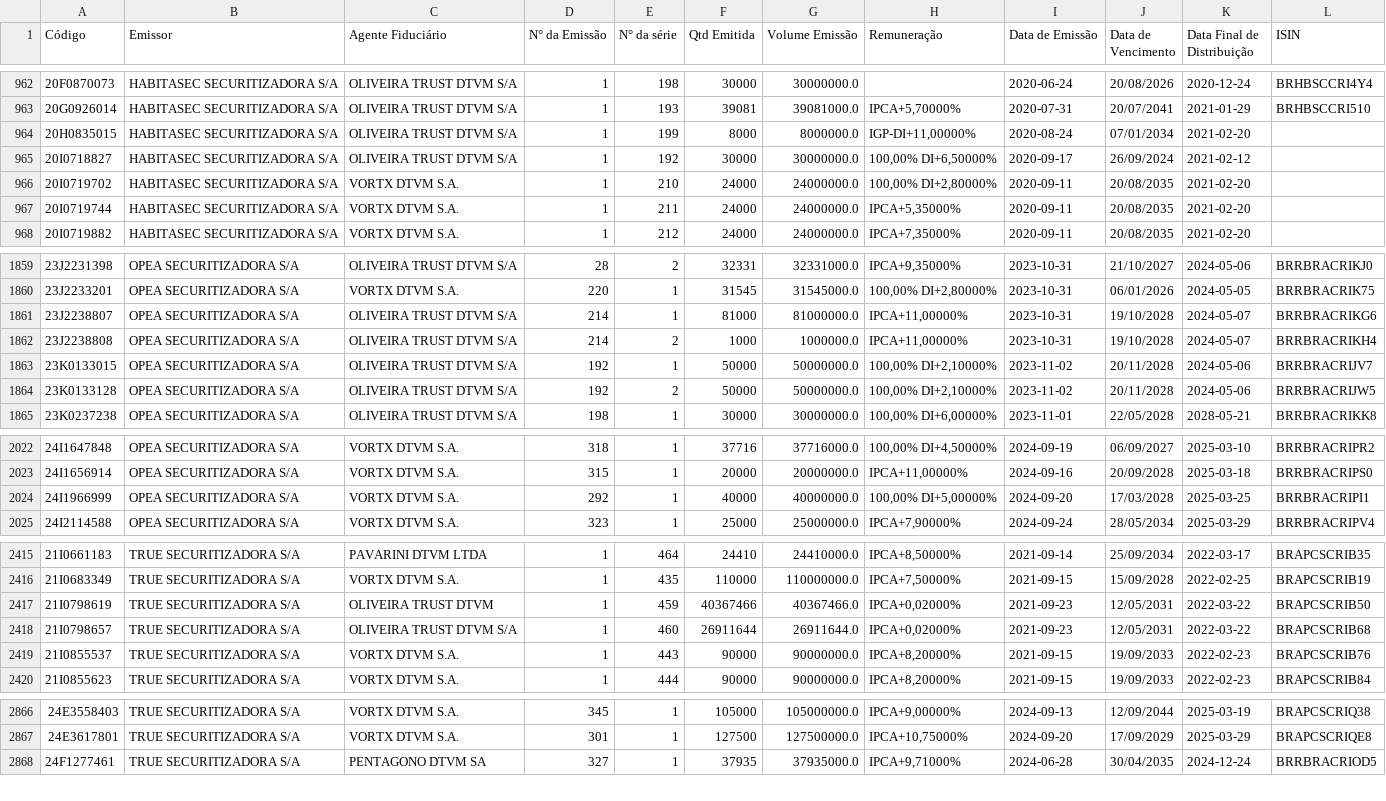
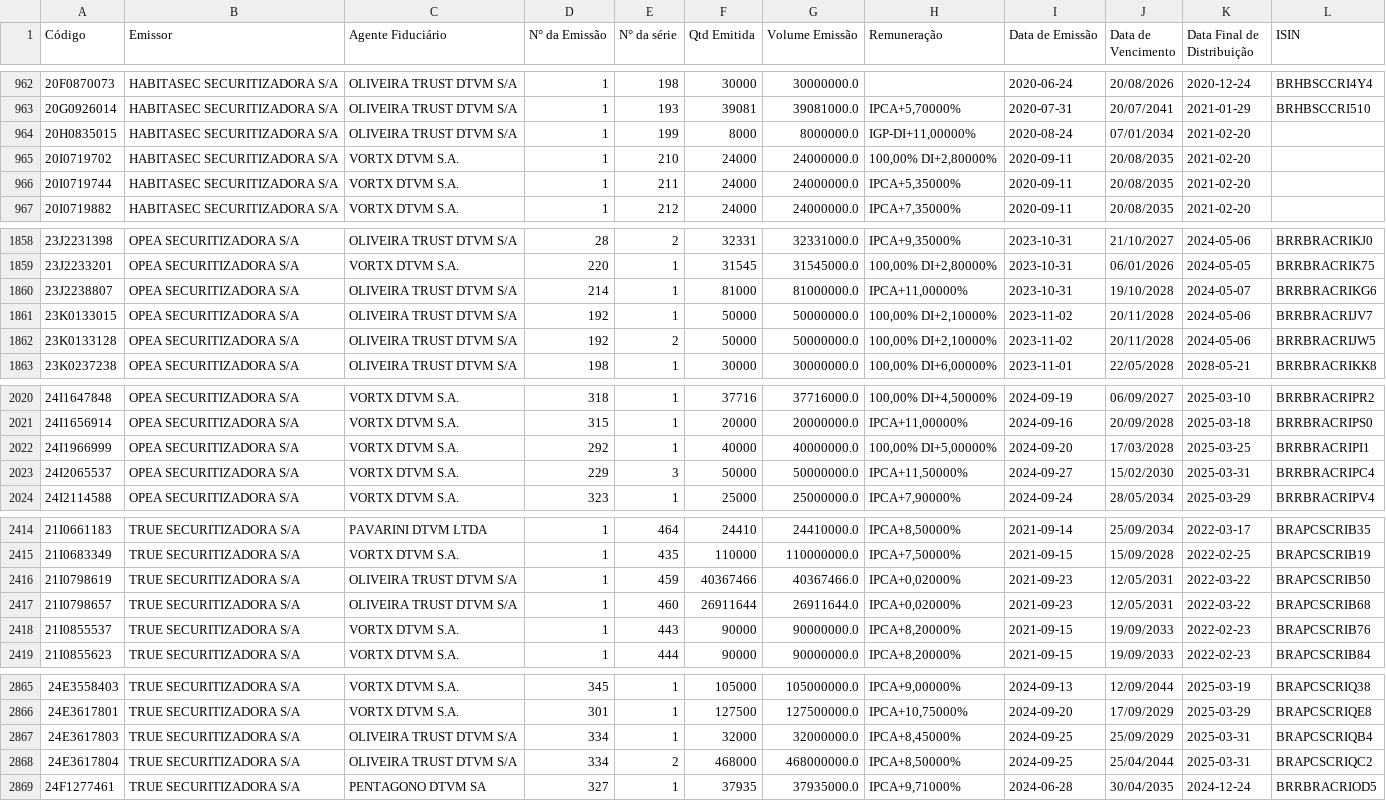
Before and after one commit to moderfla/scraper_cri_cetip, a CSV file: emissoes_cri.csv, drawn as a sheet; only a part is shown, gaps mark what is left out; the diff covers the shown part only.

```diff
--- a/emissoes_cri.csv
+++ b/emissoes_cri.csv
@@ -964,3 +964,2 @@ Código,Emissor,Agente Fiduciário,N° da Emissão,N° da série,Qtd Emitida,Vol
 20H0835015,HABITASEC SECURITIZADORA S/A,OLIVEIRA TRUST DTVM S/A,1,199,8000,8000000.0,"IGP-DI+11,00000%",2020-08-24,07/01/2034,2021-02-20,
-20I0718827,HABITASEC SECURITIZADORA S/A,OLIVEIRA TRUST DTVM S/A,1,192,30000,30000000.0,"100,00%  DI+6,50000%",2020-09-17,26/09/2024,2021-02-12,
 20I0719702,HABITASEC SECURITIZADORA S/A,VORTX DTVM S.A.,1,210,24000,24000000.0,"100,00%  DI+2,80000%",2020-09-11,20/08/2035,2021-02-20,
@@ -1861,3 +1860,2 @@ Código,Emissor,Agente Fiduciário,N° da Emissão,N° da série,Qtd Emitida,Vol
 23J2238807,OPEA SECURITIZADORA S/A,OLIVEIRA TRUST DTVM S/A,214,1,81000,81000000.0,"IPCA+11,00000%",2023-10-31,19/10/2028,2024-05-07,BRRBRACRIKG6
-23J2238808,OPEA SECURITIZADORA S/A,OLIVEIRA TRUST DTVM S/A,214,2,1000,1000000.0,"IPCA+11,00000%",2023-10-31,19/10/2028,2024-05-07,BRRBRACRIKH4
 23K0133015,OPEA SECURITIZADORA S/A,OLIVEIRA TRUST DTVM S/A,192,1,50000,50000000.0,"100,00%  DI+2,10000%",2023-11-02,20/11/2028,2024-05-06,BRRBRACRIJV7
@@ -2024,2 +2022,3 @@ Código,Emissor,Agente Fiduciário,N° da Emissão,N° da série,Qtd Emitida,Vol
 24I1966999,OPEA SECURITIZADORA S/A,VORTX DTVM S.A.,292,1,40000,40000000.0,"100,00%  DI+5,00000%",2024-09-20,17/03/2028,2025-03-25,BRRBRACRIPI1
+24I2065537,OPEA SECURITIZADORA S/A,VORTX DTVM S.A.,229,3,50000,50000000.0,"IPCA+11,50000%",2024-09-27,15/02/2030,2025-03-31,BRRBRACRIPC4
 24I2114588,OPEA SECURITIZADORA S/A,VORTX DTVM S.A.,323,1,25000,25000000.0,"IPCA+7,90000%",2024-09-24,28/05/2034,2025-03-29,BRRBRACRIPV4
@@ -2416,3 +2415,3 @@ Código,Emissor,Agente Fiduciário,N° da Emissão,N° da série,Qtd Emitida,Vol
 21I0683349,TRUE  SECURITIZADORA S/A,VORTX DTVM S.A.,1,435,110000,110000000.0,"IPCA+7,50000%",2021-09-15,15/09/2028,2022-02-25,BRAPCSCRIB19
-21I0798619,TRUE  SECURITIZADORA S/A,OLIVEIRA TRUST DTVM,1,459,40367466,40367466.0,"IPCA+0,02000%",2021-09-23,12/05/2031,2022-03-22,BRAPCSCRIB50
+21I0798619,TRUE  SECURITIZADORA S/A,OLIVEIRA TRUST DTVM S/A,1,459,40367466,40367466.0,"IPCA+0,02000%",2021-09-23,12/05/2031,2022-03-22,BRAPCSCRIB50
 21I0798657,TRUE  SECURITIZADORA S/A,OLIVEIRA TRUST DTVM S/A,1,460,26911644,26911644.0,"IPCA+0,02000%",2021-09-23,12/05/2031,2022-03-22,BRAPCSCRIB68
@@ -2867,2 +2866,4 @@ Código,Emissor,Agente Fiduciário,N° da Emissão,N° da série,Qtd Emitida,Vol
 24E3617801,TRUE  SECURITIZADORA S/A,VORTX DTVM S.A.,301,1,127500,127500000.0,"IPCA+10,75000%",2024-09-20,17/09/2029,2025-03-29,BRAPCSCRIQE8
+24E3617803,TRUE  SECURITIZADORA S/A,OLIVEIRA TRUST DTVM S/A,334,1,32000,32000000.0,"IPCA+8,45000%",2024-09-25,25/09/2029,2025-03-31,BRAPCSCRIQB4
+24E3617804,TRUE  SECURITIZADORA S/A,OLIVEIRA TRUST DTVM S/A,334,2,468000,468000000.0,"IPCA+8,50000%",2024-09-25,25/04/2044,2025-03-31,BRAPCSCRIQC2
 24F1277461,TRUE  SECURITIZADORA S/A,PENTAGONO DTVM SA,327,1,37935,37935000.0,"IPCA+9,71000%",2024-06-28,30/04/2035,2024-12-24,BRRBRACRIOD5
```
Also changed, not shown: 2 edited cells elsewhere in this file, 1 other file.
